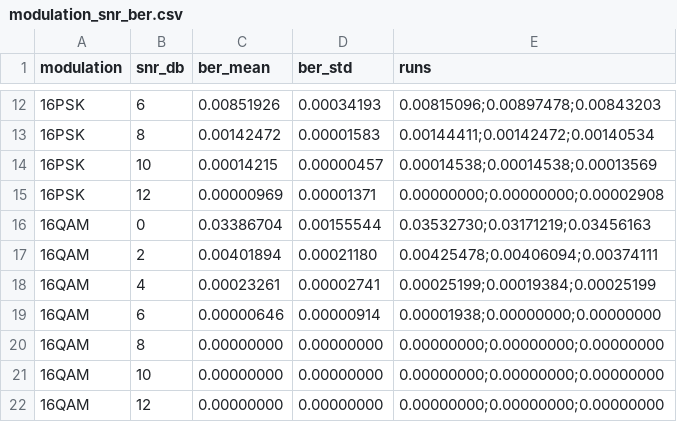
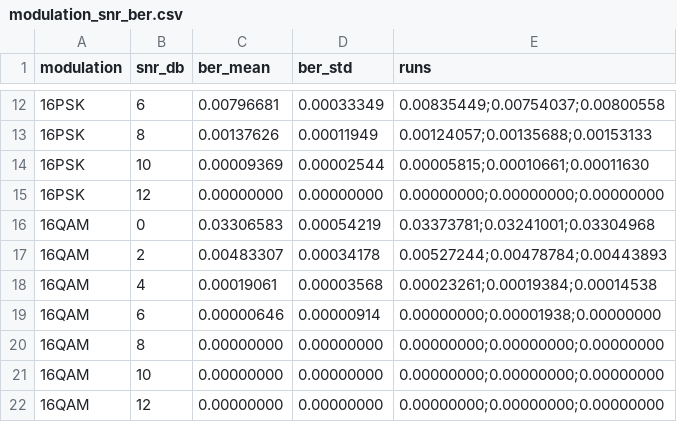
Before and after one commit to zcm6/biyesheji, a CSV file: experiment_results/modulation_semilogy/modulation_snr_ber.csv, drawn as a sheet; only a part is shown, gaps mark what is left out; the diff covers the shown part only.

```diff
--- a/experiment_results/modulation_semilogy/modulation_snr_ber.csv
+++ b/experiment_results/modulation_semilogy/modulation_snr_ber.csv
@@ -12,9 +12,9 @@ modulation,snr_db,ber_mean,ber_std,runs
-16PSK,6,0.00851926,0.00034193,0.00815096;0.00897478;0.00843203
-16PSK,8,0.00142472,0.00001583,0.00144411;0.00142472;0.00140534
-16PSK,10,0.00014215,0.00000457,0.00014538;0.00014538;0.00013569
-16PSK,12,0.00000969,0.00001371,0.00000000;0.00000000;0.00002908
-16QAM,0,0.03386704,0.00155544,0.03532730;0.03171219;0.03456163
-16QAM,2,0.00401894,0.00021180,0.00425478;0.00406094;0.00374111
-16QAM,4,0.00023261,0.00002741,0.00025199;0.00019384;0.00025199
-16QAM,6,0.00000646,0.00000914,0.00001938;0.00000000;0.00000000
+16PSK,6,0.00796681,0.00033349,0.00835449;0.00754037;0.00800558
+16PSK,8,0.00137626,0.00011949,0.00124057;0.00135688;0.00153133
+16PSK,10,0.00009369,0.00002544,0.00005815;0.00010661;0.00011630
+16PSK,12,0.00000000,0.00000000,0.00000000;0.00000000;0.00000000
+16QAM,0,0.03306583,0.00054219,0.03373781;0.03241001;0.03304968
+16QAM,2,0.00483307,0.00034178,0.00527244;0.00478784;0.00443893
+16QAM,4,0.00019061,0.00003568,0.00023261;0.00019384;0.00014538
+16QAM,6,0.00000646,0.00000914,0.00000000;0.00001938;0.00000000
 16QAM,8,0.00000000,0.00000000,0.00000000;0.00000000;0.00000000
```
Also changed, not shown: 30 edited cells elsewhere in this file, experiment_results/channel_code_semilogy/channel_code_snr_ber.csv, experiment_results/gray_ber_comparison.csv, 11 other files.
